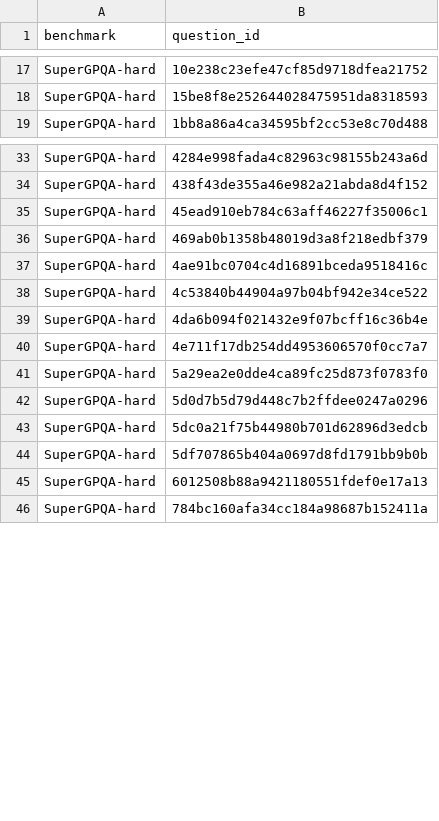
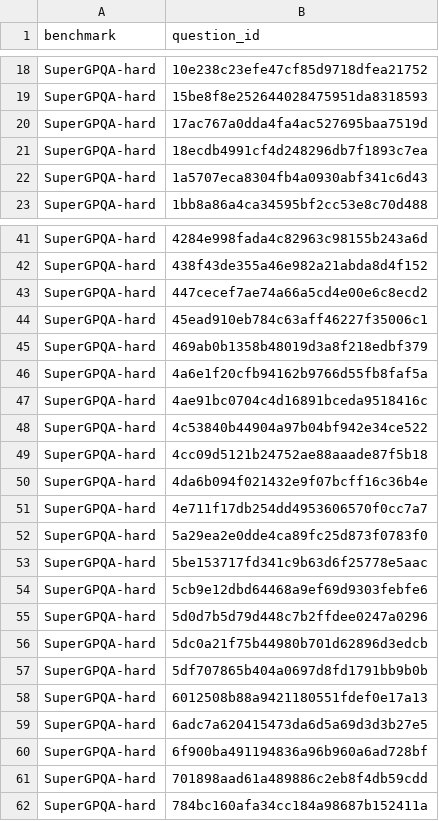
Before and after one commit to juniper-tc02e/quorumqa, a CSV file: benchmark/results/f1_family_floor_items.csv, drawn as a sheet; only a part is shown, gaps mark what is left out; the diff covers the shown part only.

```diff
--- a/benchmark/results/f1_family_floor_items.csv
+++ b/benchmark/results/f1_family_floor_items.csv
@@ -18,2 +19,5 @@ SuperGPQA-hard,10e238c23efe47cf85d9718dfea21752
 SuperGPQA-hard,15be8f8e252644028475951da8318593
+SuperGPQA-hard,17ac767a0dda4fa4ac527695baa7519d
+SuperGPQA-hard,18ecdb4991cf4d248296db7f1893c7ea
+SuperGPQA-hard,1a5707eca8304fb4a0930abf341c6d43
 SuperGPQA-hard,1bb8a86a4ca34595bf2cc53e8c70d488
@@ -34,6 +42,9 @@ SuperGPQA-hard,4284e998fada4c82963c98155b243a6d
 SuperGPQA-hard,438f43de355a46e982a21abda8d4f152
+SuperGPQA-hard,447cecef7ae74a66a5cd4e00e6c8ecd2
 SuperGPQA-hard,45ead910eb784c63aff46227f35006c1
 SuperGPQA-hard,469ab0b1358b48019d3a8f218edbf379
+SuperGPQA-hard,4a6e1f20cfb94162b9766d55fb8faf5a
 SuperGPQA-hard,4ae91bc0704c4d16891bceda9518416c
 SuperGPQA-hard,4c53840b44904a97b04bf942e34ce522
+SuperGPQA-hard,4cc09d5121b24752ae88aaade87f5b18
 SuperGPQA-hard,4da6b094f021432e9f07bcff16c36b4e
@@ -41,2 +52,4 @@ SuperGPQA-hard,4e711f17db254dd4953606570f0cc7a7
 SuperGPQA-hard,5a29ea2e0dde4ca89fc25d873f0783f0
+SuperGPQA-hard,5be153717fd341c9b63d6f25778e5aac
+SuperGPQA-hard,5cb9e12dbd64468a9ef69d9303febfe6
 SuperGPQA-hard,5d0d7b5d79d448c7b2ffdee0247a0296
@@ -45,2 +58,5 @@ SuperGPQA-hard,5df707865b404a0697d8fd1791bb9b0b
 SuperGPQA-hard,6012508b88a9421180551fdef0e17a13
+SuperGPQA-hard,6adc7a620415473da6d5a69d3d3b27e5
+SuperGPQA-hard,6f900ba491194836a96b960a6ad728bf
+SuperGPQA-hard,701898aad61a489886c2eb8f4db59cdd
 SuperGPQA-hard,784bc160afa34cc184a98687b152411a
```
Also changed, not shown: 25 added rows elsewhere in this file, benchmark/results/f1_gpqa_deficit_items.csv, benchmark/results/f2_compute_frontier.csv, 14 other files.
